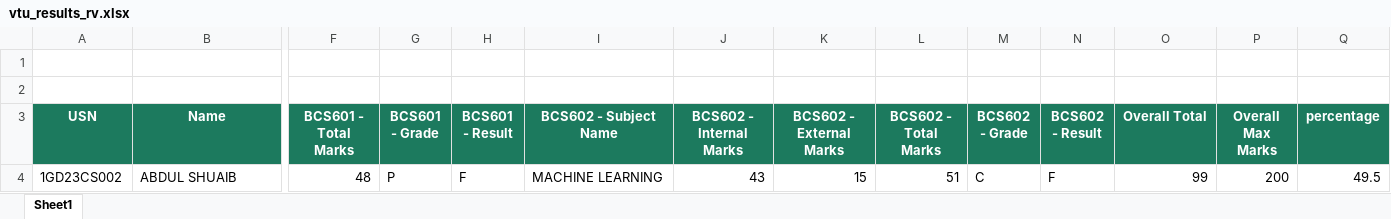
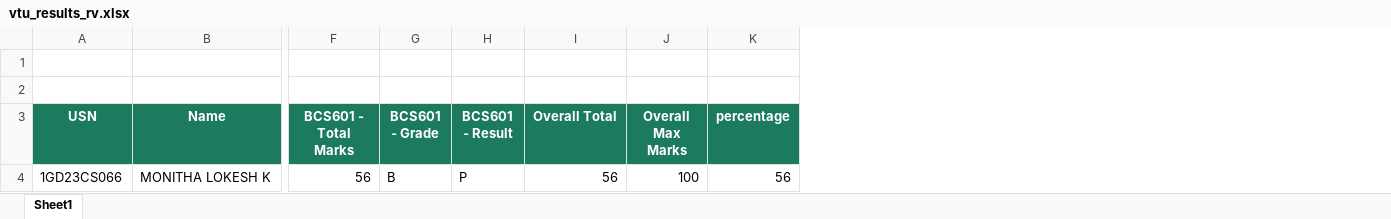
Before and after one commit to Abhirajp16/Result-1, an Excel workbook: Recaptcha/vtu_results_rv.xlsx, sheet Sheet1, drawn as a sheet; only a part is shown, gaps mark what is left out; values as stored, in another font and other column widths than the file's, no borders; charts and pictures not drawn; removed rows and columns are numbered as before the commit, all else as after; rows hold the shown columns only; the diff names each change by its address in the sheet, - before the commit and + after, or states it on an @@ line.

```diff
--- a/Recaptcha/vtu_results_rv.xlsx (sheet Sheet1)
+++ b/Recaptcha/vtu_results_rv.xlsx (sheet Sheet1)
-column I (BCS602 - Subject Name), empty
-column J (BCS602 - Internal Marks), empty
-column K (BCS602 - External Marks), empty
-column L (BCS602 - Total Marks), empty
-column M (BCS602 - Grade), empty
-column N (BCS602 - Result), empty
-row 4: 1GD23CS002 | ABDUL SHUAIB | 48 | P | F | MACHINE LEARNING | 43 | 15 | 51 | C | F | 99 | 200 | 49.5
+row 4: 1GD23CS066 | MONITHA LOKESH K | 56 | B | P | 56 | 100 | 56
```
Also changed, not shown: charts or pictures, 6 other files.
